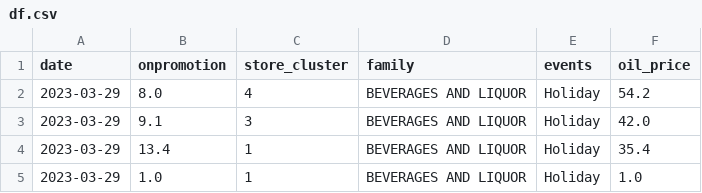
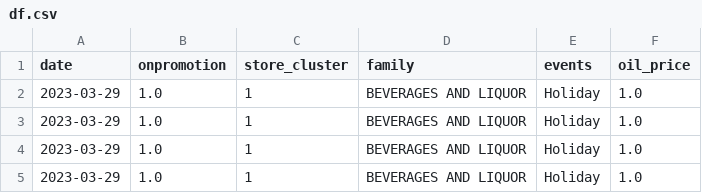
Before and after one commit to Norkplim22/Apps, a CSV file: df.csv, drawn as a sheet.

```diff
--- a/df.csv
+++ b/df.csv
@@ -1,5 +1,5 @@
 date,onpromotion,store_cluster,family,events,oil_price
-2023-03-29,8.0,4,BEVERAGES AND LIQUOR,Holiday,54.2
-2023-03-29,9.1,3,BEVERAGES AND LIQUOR,Holiday,42.0
-2023-03-29,13.4,1,BEVERAGES AND LIQUOR,Holiday,35.4
+2023-03-29,1.0,1,BEVERAGES AND LIQUOR,Holiday,1.0
+2023-03-29,1.0,1,BEVERAGES AND LIQUOR,Holiday,1.0
+2023-03-29,1.0,1,BEVERAGES AND LIQUOR,Holiday,1.0
 2023-03-29,1.0,1,BEVERAGES AND LIQUOR,Holiday,1.0
```
Also changed, not shown: 1 other file.
